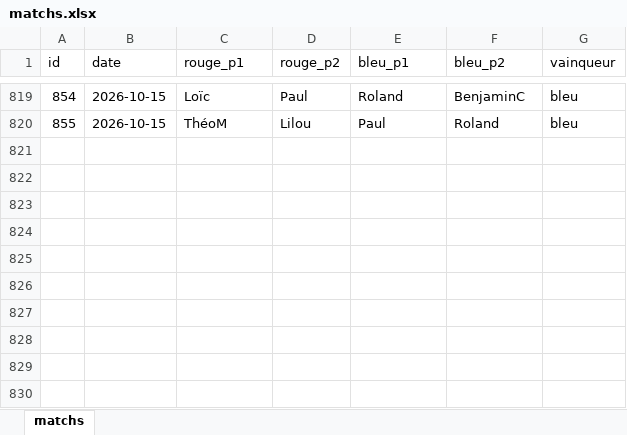
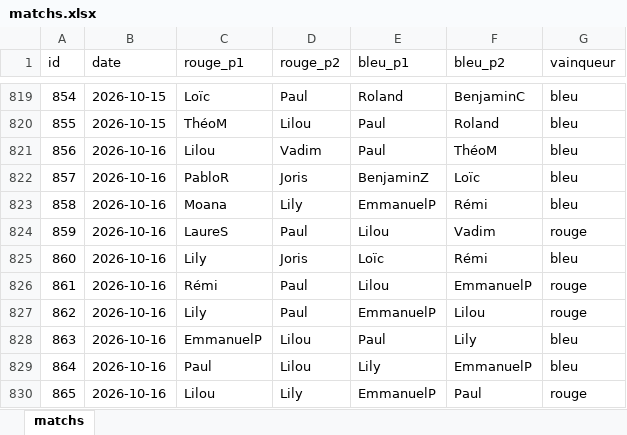
Before and after one commit to CBGP-activities/Foosball, an Excel workbook: data/matchs.xlsx, sheet matchs, drawn as a sheet; only a part is shown, gaps mark what is left out; values as stored, in another font and other column widths than the file's, no borders; the diff names each change by its address in the sheet, - before the commit and + after, or states it on an @@ line.

```diff
--- a/data/matchs.xlsx (sheet matchs)
+++ b/data/matchs.xlsx (sheet matchs)
+row 821: 856 | 2026-10-16 | Lilou | Vadim | Paul | ThéoM | bleu
+row 822: 857 | 2026-10-16 | PabloR | Joris | BenjaminZ | Loïc | bleu
+row 823: 858 | 2026-10-16 | Moana | Lily | EmmanuelP | Rémi | bleu
+row 824: 859 | 2026-10-16 | LaureS | Paul | Lilou | Vadim | rouge
+row 825: 860 | 2026-10-16 | Lily | Joris | Loïc | Rémi | bleu
+row 826: 861 | 2026-10-16 | Rémi | Paul | Lilou | EmmanuelP | rouge
+row 827: 862 | 2026-10-16 | Lily | Paul | EmmanuelP | Lilou | rouge
+row 828: 863 | 2026-10-16 | EmmanuelP | Lilou | Paul | Lily | bleu
+row 829: 864 | 2026-10-16 | Paul | Lilou | Lily | EmmanuelP | bleu
+row 830: 865 | 2026-10-16 | Lilou | Lily | EmmanuelP | Paul | rouge
```
Also changed, not shown: 14 other files.
